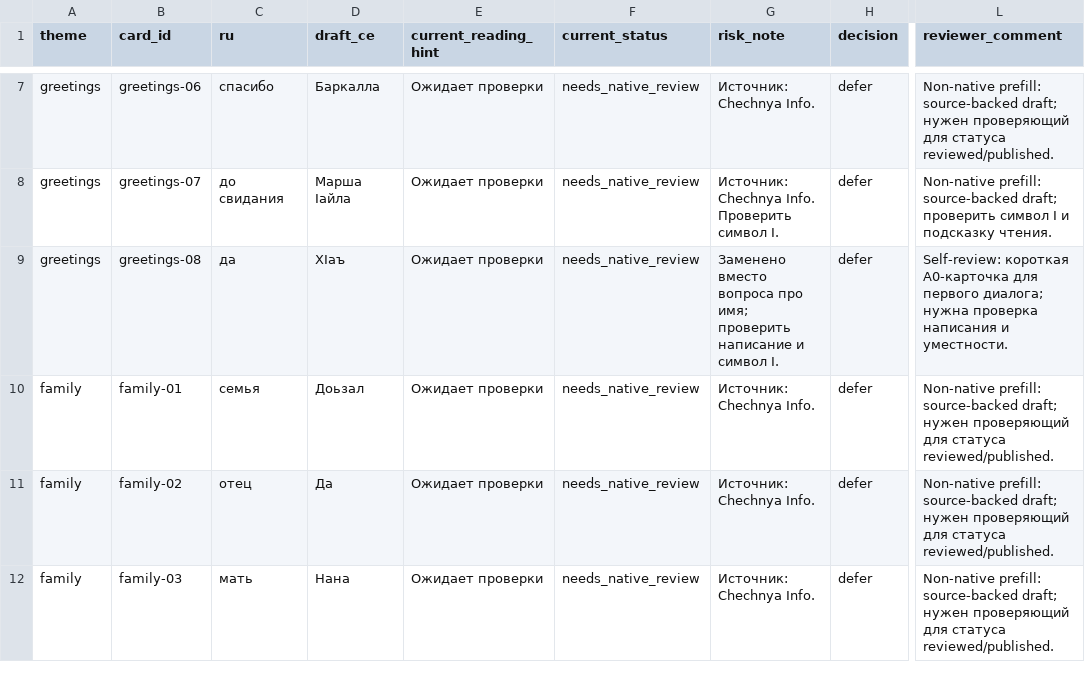
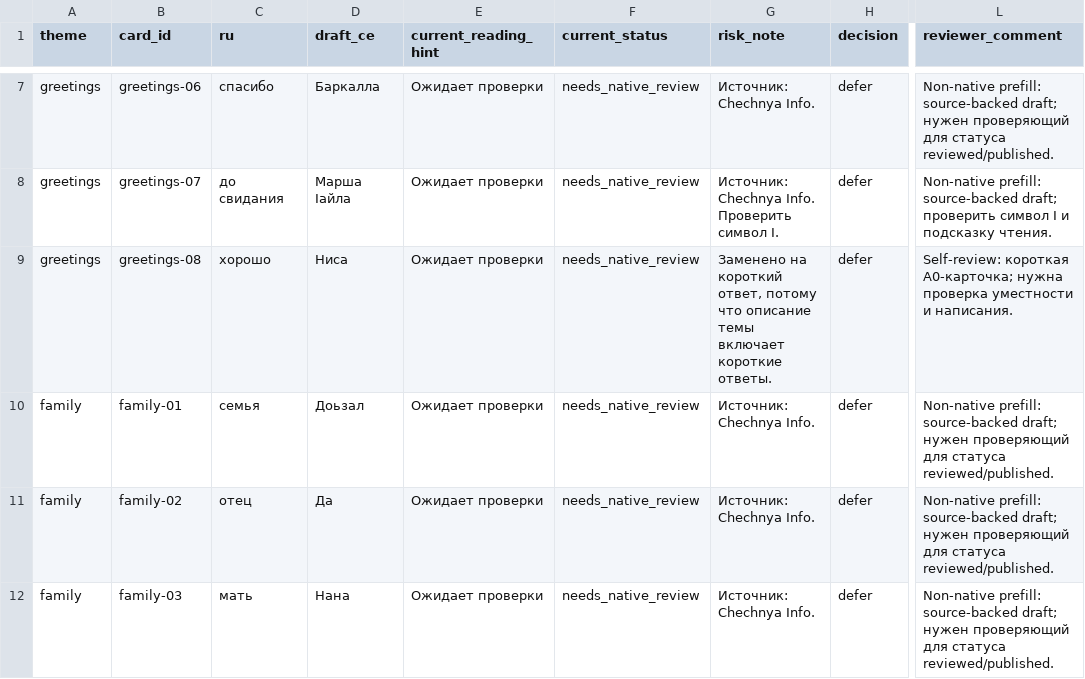
Before and after one commit to janna-web1111/chechen-lab, a TSV file: планы-разработки/active/04-native-review-mvp-контента-table.tsv, drawn as a sheet; only a part is shown, gaps mark what is left out; the diff names each change by its address in the sheet, - before the commit and + after, or states it on an @@ line.

Commit message:
content: use short response in greetings draft

```diff
--- a/планы-разработки/active/04-native-review-mvp-контента-table.tsv
+++ b/планы-разработки/active/04-native-review-mvp-контента-table.tsv
-C9 (ru): да
+C9 (ru): хорошо
-D9 (draft_ce): ХӀаъ
+D9 (draft_ce): Ниса
-G9 (risk_note): Заменено вместо вопроса про имя; проверить написание и символ Ӏ.
+G9 (risk_note): Заменено на короткий ответ, потому что описание темы включает короткие ответы.
-L9 (reviewer_comment): Self-review: короткая A0-карточка для первого диалога; нужна проверка написания и уместности.
+L9 (reviewer_comment): Self-review: короткая A0-карточка; нужна проверка уместности и написания.
```
Also changed, not shown: 4 other files.
